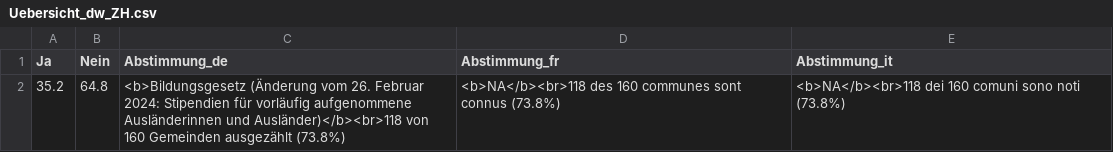
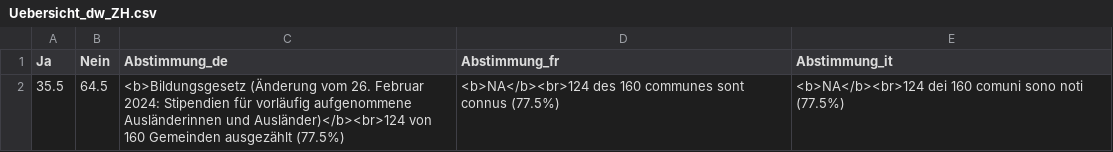
Before and after one commit to awp-finanznachrichten/lena_september2024, a CSV file: Output_Overviews/Uebersicht_dw_ZH.csv, drawn as a sheet.

```diff
--- a/Output_Overviews/Uebersicht_dw_ZH.csv
+++ b/Output_Overviews/Uebersicht_dw_ZH.csv
@@ -1,2 +1,2 @@
 "Ja","Nein","Abstimmung_de","Abstimmung_fr","Abstimmung_it"
-35.2,64.8,"<b>Bildungsgesetz (Änderung vom 26. Februar 2024: Stipendien für vorläufig aufgenommene Ausländerinnen und Ausländer)</b><br>118 von 160 Gemeinden ausgezählt (73.8%)","<b>NA</b><br>118 des 160 communes sont connus (73.8%)","<b>NA</b><br>118 dei 160 comuni sono noti (73.8%)"
+35.5,64.5,"<b>Bildungsgesetz (Änderung vom 26. Februar 2024: Stipendien für vorläufig aufgenommene Ausländerinnen und Ausländer)</b><br>124 von 160 Gemeinden ausgezählt (77.5%)","<b>NA</b><br>124 des 160 communes sont connus (77.5%)","<b>NA</b><br>124 dei 160 comuni sono noti (77.5%)"
```
Also changed, not shown: 1 other file.
